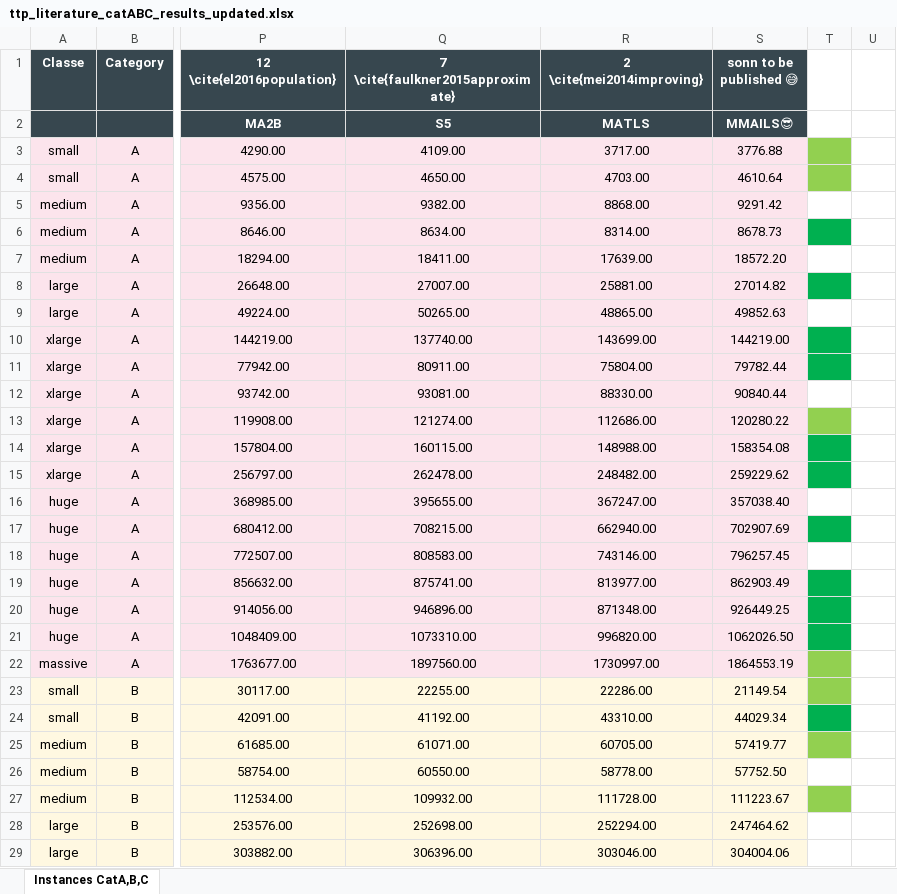
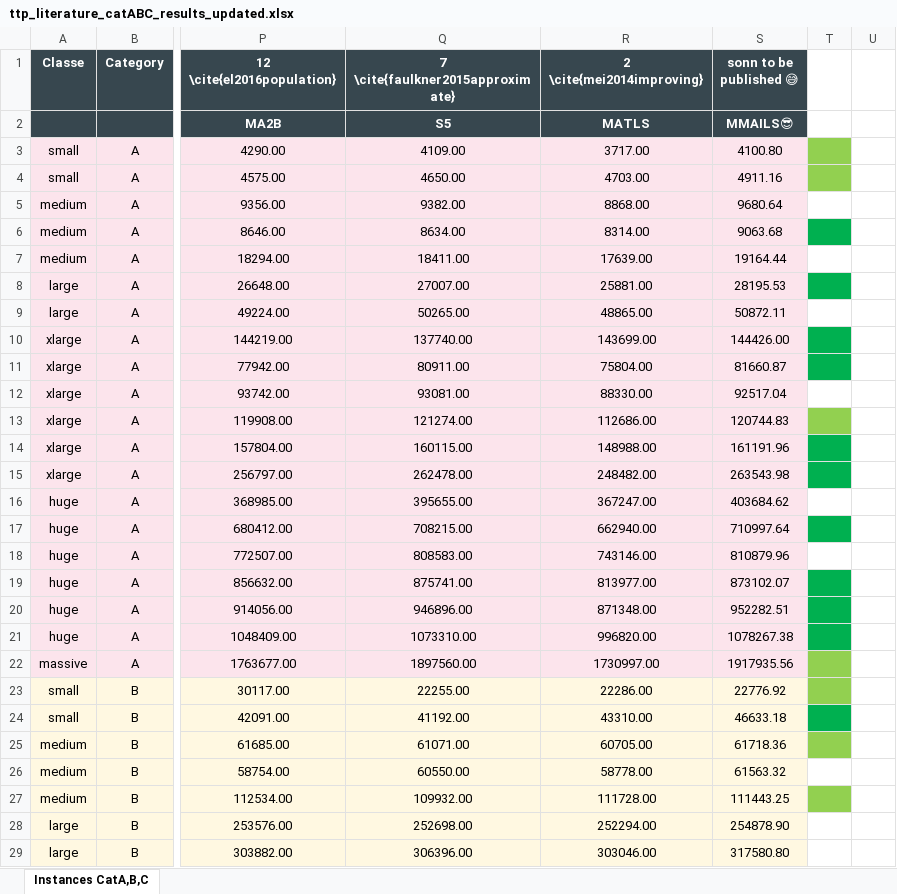
Before and after one commit to makopt/ttp-dashboard-repo, an Excel workbook: ttp_literature_catABC_results_updated.xlsx, sheet Instances CatA,B,C, drawn as a sheet; only a part is shown, gaps mark what is left out; values as stored, in another font and other column widths than the file's, no borders; the diff covers the shown part only; the diff names each change by its address in the sheet, - before the commit and + after, or states it on an @@ line.

Commit message:
New results for my MMAILS ;)

```diff
--- a/ttp_literature_catABC_results_updated.xlsx (sheet Instances CatA,B,C)
+++ b/ttp_literature_catABC_results_updated.xlsx (sheet Instances CatA,B,C)
-S3 (sonn to be published 😅): 3776.88
+S3 (sonn to be published 😅): 4100.80
-S4 (sonn to be published 😅): 4610.64
+S4 (sonn to be published 😅): 4911.16
-S5 (sonn to be published 😅): 9291.42
+S5 (sonn to be published 😅): 9680.64
-S6 (sonn to be published 😅): 8678.73
+S6 (sonn to be published 😅): 9063.68
-S7 (sonn to be published 😅): 18572.20
+S7 (sonn to be published 😅): 19164.44
-S8 (sonn to be published 😅): 27014.82
+S8 (sonn to be published 😅): 28195.53
-S9 (sonn to be published 😅): 49852.63
+S9 (sonn to be published 😅): 50872.11
-S10 (sonn to be published 😅): 144219.00
+S10 (sonn to be published 😅): 144426.00
-S11 (sonn to be published 😅): 79782.44
+S11 (sonn to be published 😅): 81660.87
-S12 (sonn to be published 😅): 90840.44
+S12 (sonn to be published 😅): 92517.04
-S13 (sonn to be published 😅): 120280.22
+S13 (sonn to be published 😅): 120744.83
-S14 (sonn to be published 😅): 158354.08
+S14 (sonn to be published 😅): 161191.96
-S15 (sonn to be published 😅): 259229.62
+S15 (sonn to be published 😅): 263543.98
-S16 (sonn to be published 😅): 357038.40
+S16 (sonn to be published 😅): 403684.62
-S17 (sonn to be published 😅): 702907.69
+S17 (sonn to be published 😅): 710997.64
-S18 (sonn to be published 😅): 796257.45
+S18 (sonn to be published 😅): 810879.96
-S19 (sonn to be published 😅): 862903.49
+S19 (sonn to be published 😅): 873102.07
-S20 (sonn to be published 😅): 926449.25
+S20 (sonn to be published 😅): 952282.51
-S21 (sonn to be published 😅): 1062026.50
+S21 (sonn to be published 😅): 1078267.38
-S22 (sonn to be published 😅): 1864553.19
+S22 (sonn to be published 😅): 1917935.56
-S23 (sonn to be published 😅): 21149.54
+S23 (sonn to be published 😅): 22776.92
-S24 (sonn to be published 😅): 44029.34
+S24 (sonn to be published 😅): 46633.18
-S25 (sonn to be published 😅): 57419.77
+S25 (sonn to be published 😅): 61718.36
-S26 (sonn to be published 😅): 57752.50
+S26 (sonn to be published 😅): 61563.32
-S27 (sonn to be published 😅): 111223.67
+S27 (sonn to be published 😅): 111443.25
-S28 (sonn to be published 😅): 247464.62
+S28 (sonn to be published 😅): 254878.90
-S29 (sonn to be published 😅): 304004.06
+S29 (sonn to be published 😅): 317580.80
```
Also changed, not shown: 33 edited cells elsewhere in this sheet, 2 other files.
